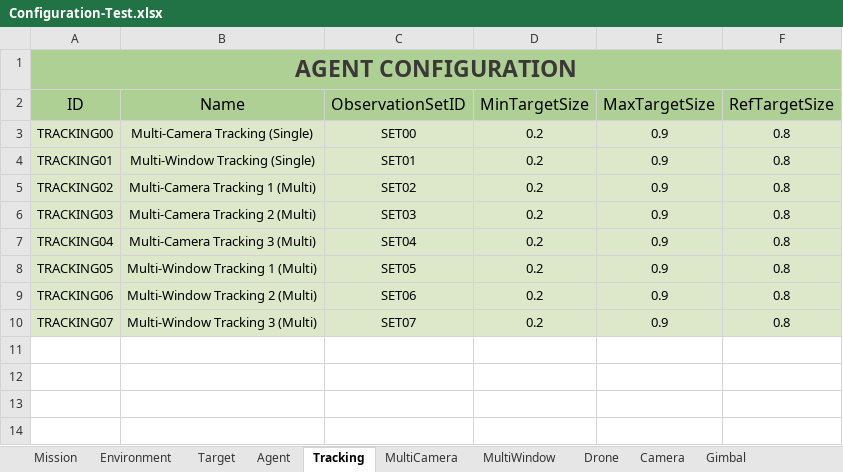
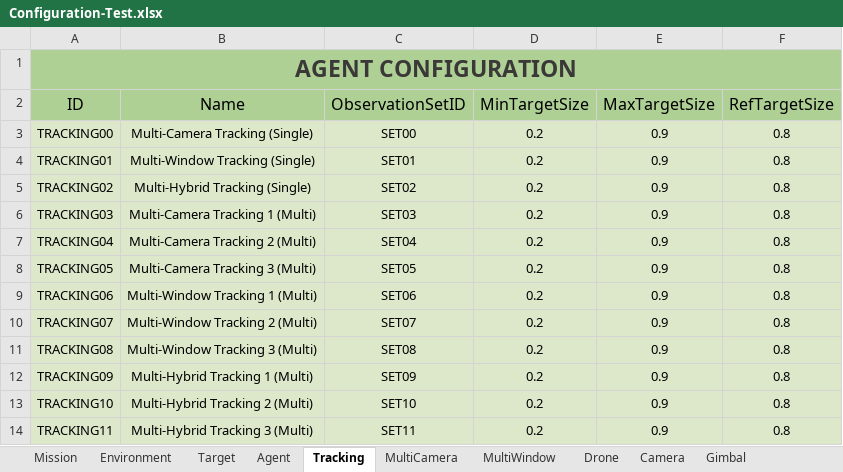
Before and after one commit to JoseLopez36/FlyChams-ROS2, an Excel workbook: config/Configuration-Test.xlsx, sheet Tracking, drawn as a sheet; values as stored, in another font and other column widths than the file's, no borders; table styles not drawn; the diff names each change by its address in the sheet, - before the commit and + after, or states it on an @@ line.

Commit message:
Add hybrid agents to Configuration.xlsx

```diff
--- a/config/Configuration-Test.xlsx (sheet Tracking)
+++ b/config/Configuration-Test.xlsx (sheet Tracking)
-B5 (Name): Multi-Camera Tracking 1 (Multi)
+B5 (Name): Multi-Hybrid Tracking (Single)
-B6 (Name): Multi-Camera Tracking 2 (Multi)
+B6 (Name): Multi-Camera Tracking 1 (Multi)
-B7 (Name): Multi-Camera Tracking 3 (Multi)
+B7 (Name): Multi-Camera Tracking 2 (Multi)
-B8 (Name): Multi-Window Tracking 1 (Multi)
+B8 (Name): Multi-Camera Tracking 3 (Multi)
-B9 (Name): Multi-Window Tracking 2 (Multi)
+B9 (Name): Multi-Window Tracking 1 (Multi)
-B10 (Name): Multi-Window Tracking 3 (Multi)
+B10 (Name): Multi-Window Tracking 2 (Multi)
+row 11: TRACKING08 | Multi-Window Tracking 3 (Multi) | SET08 | 0.2 | 0.9 | 0.8
+row 12: TRACKING09 | Multi-Hybrid Tracking 1 (Multi) | SET09 | 0.2 | 0.9 | 0.8
+row 13: TRACKING10 | Multi-Hybrid Tracking 2 (Multi) | SET10 | 0.2 | 0.9 | 0.8
+row 14: TRACKING11 | Multi-Hybrid Tracking 3 (Multi) | SET11 | 0.2 | 0.9 | 0.8
```
Also changed, not shown: sheet MultiCamera, sheet MultiWindow, sheet Agent, sheet Mission, 2 other files.
